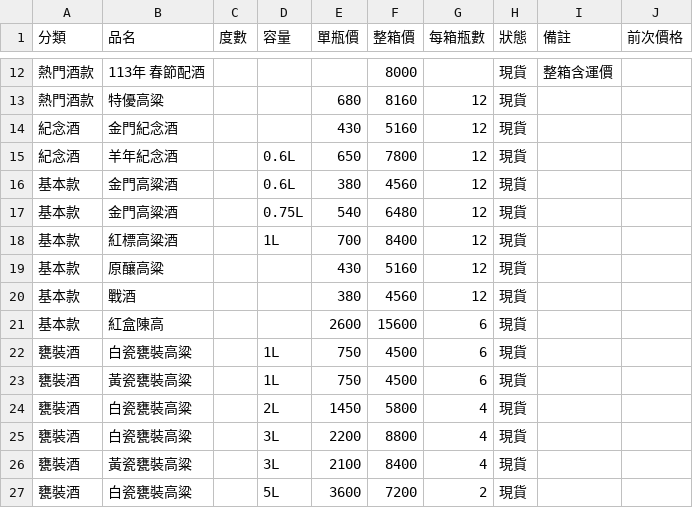
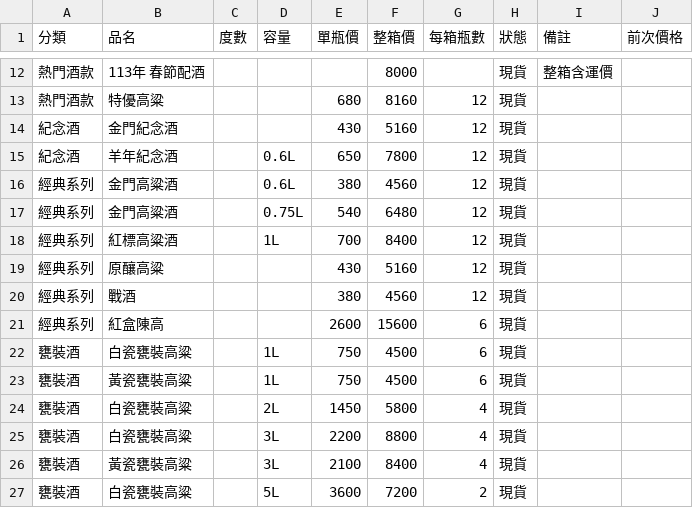
Before and after one commit to azin0609-dev/Kaoliang-liquor, a CSV file: data/prices.csv, drawn as a sheet; only a part is shown, gaps mark what is left out.

```diff
--- a/data/prices.csv
+++ b/data/prices.csv
@@ -15,8 +15,8 @@
 紀念酒,羊年紀念酒,,0.6L,650,7800,12,現貨,,
-基本款,金門高粱酒,,0.6L,380,4560,12,現貨,,
-基本款,金門高粱酒,,0.75L,540,6480,12,現貨,,
-基本款,紅標高粱酒,,1L,700,8400,12,現貨,,
-基本款,原釀高粱,,,430,5160,12,現貨,,
-基本款,戰酒,,,380,4560,12,現貨,,
-基本款,紅盒陳高,,,2600,15600,6,現貨,,
+經典系列,金門高粱酒,,0.6L,380,4560,12,現貨,,
+經典系列,金門高粱酒,,0.75L,540,6480,12,現貨,,
+經典系列,紅標高粱酒,,1L,700,8400,12,現貨,,
+經典系列,原釀高粱,,,430,5160,12,現貨,,
+經典系列,戰酒,,,380,4560,12,現貨,,
+經典系列,紅盒陳高,,,2600,15600,6,現貨,,
 甕裝酒,白瓷甕裝高粱,,1L,750,4500,6,現貨,,
```
